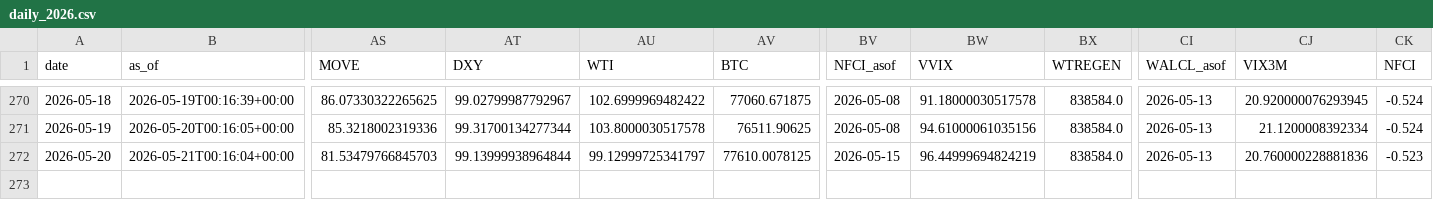
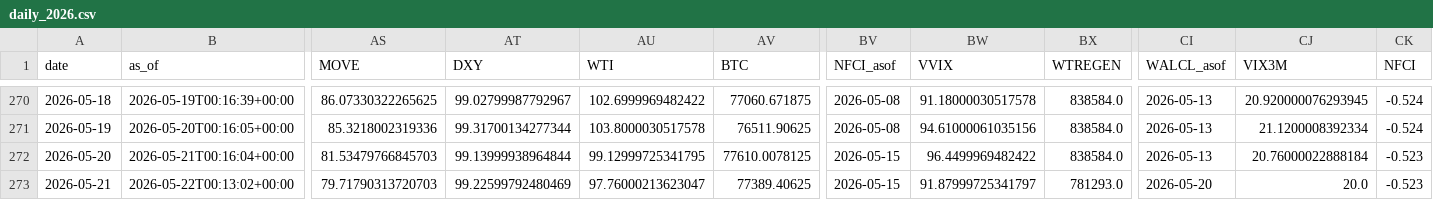
Before and after one commit to daifulee/invictus-data, a CSV file: data/daily_2026.csv, drawn as a sheet; only a part is shown, gaps mark what is left out; rows hold the shown columns only; the diff names each change by its address in the sheet, - before the commit and + after, or states it on an @@ line.

Commit message:
daily: 2026-05-22 data update [skip ci]

```diff
--- a/data/daily_2026.csv
+++ b/data/daily_2026.csv
-AU272 (WTI): 99.12999725341797
+AU272 (WTI): 99.12999725341795
-BW272 (VVIX): 96.44999694824219
+BW272 (VVIX): 96.4499969482422
-CJ272 (VIX3M): 20.760000228881836
+CJ272 (VIX3M): 20.76000022888184
+row 273: 2026-05-21 | 2026-05-22T00:13:02+00:00 | 79.71790313720703 | 99.22599792480469 | 97.76000213623047 | 77389.40625 | 2026-05-15 | 91.87999725341797 | 781293.0 | 2026-05-20 | 20.0 | -0.523
```
Also changed, not shown: 1 other file.
